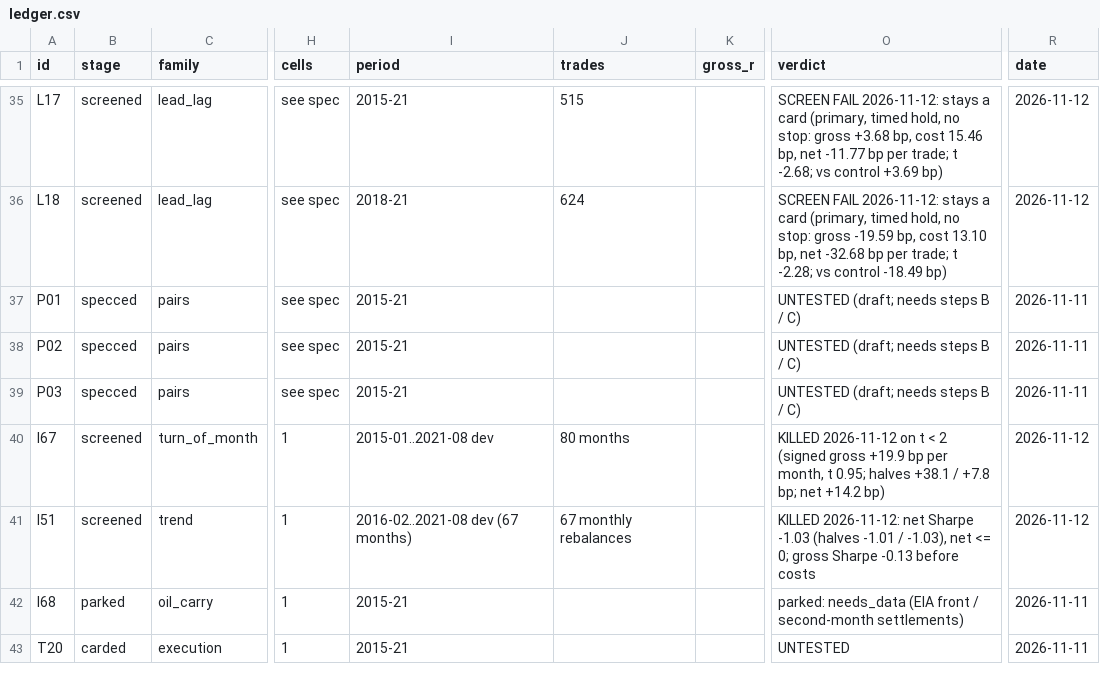
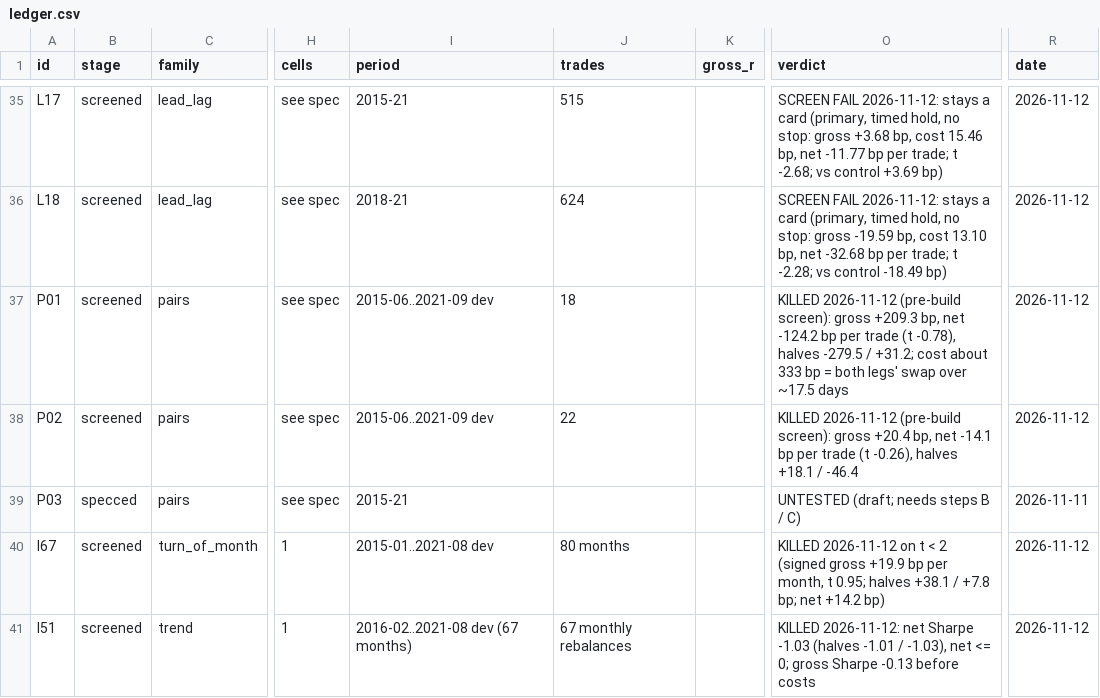
Before and after one commit to hslu-jwn/claude-backtester_V2, a CSV file: research/ledger.csv, drawn as a sheet; only a part is shown, gaps mark what is left out; the shorter side is filled out with more unchanged rows; the diff names each change by its address in the sheet, - before the commit and + after, or states it on an @@ line.

```diff
--- a/research/ledger.csv
+++ b/research/ledger.csv
-B37:B38 (stage): specced
+B37:B38 (stage): screened
-I37:I38 (period): 2015-21
+I37:I38 (period): 2015-06..2021-09 dev
-J37 (trades): (empty)
+J37 (trades): 18
-O37 (verdict): UNTESTED (draft; needs steps B / C)
+O37 (verdict): KILLED 2026-11-12 (pre-build screen): gross +209.3 bp, net -124.2 bp per trade (t -0.78), halves -279.5 / +31.2; cost about 333 bp = both legs' swap over ~17.5 days
-R37:R38 (date): 2026-11-11
+R37:R38 (date): 2026-11-12
-J38 (trades): (empty)
+J38 (trades): 22
-O38 (verdict): UNTESTED (draft; needs steps B / C)
+O38 (verdict): KILLED 2026-11-12 (pre-build screen): gross +20.4 bp, net -14.1 bp per trade (t -0.26), halves +18.1 / -46.4
```
Also changed, not shown: 5 other files.
